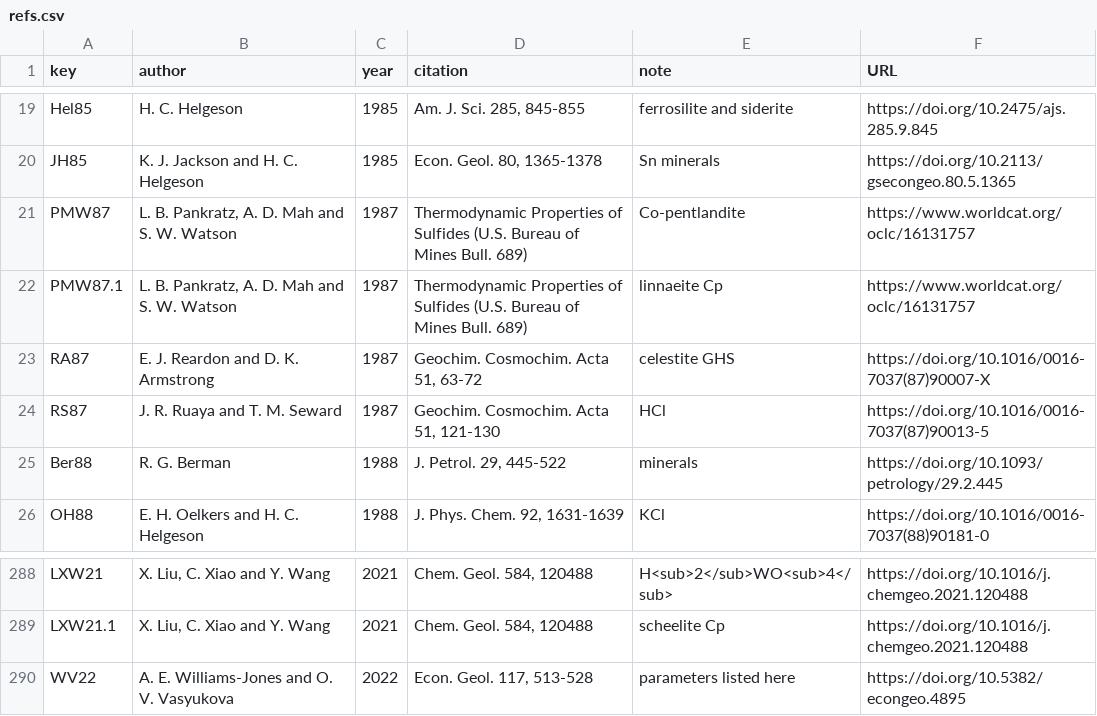
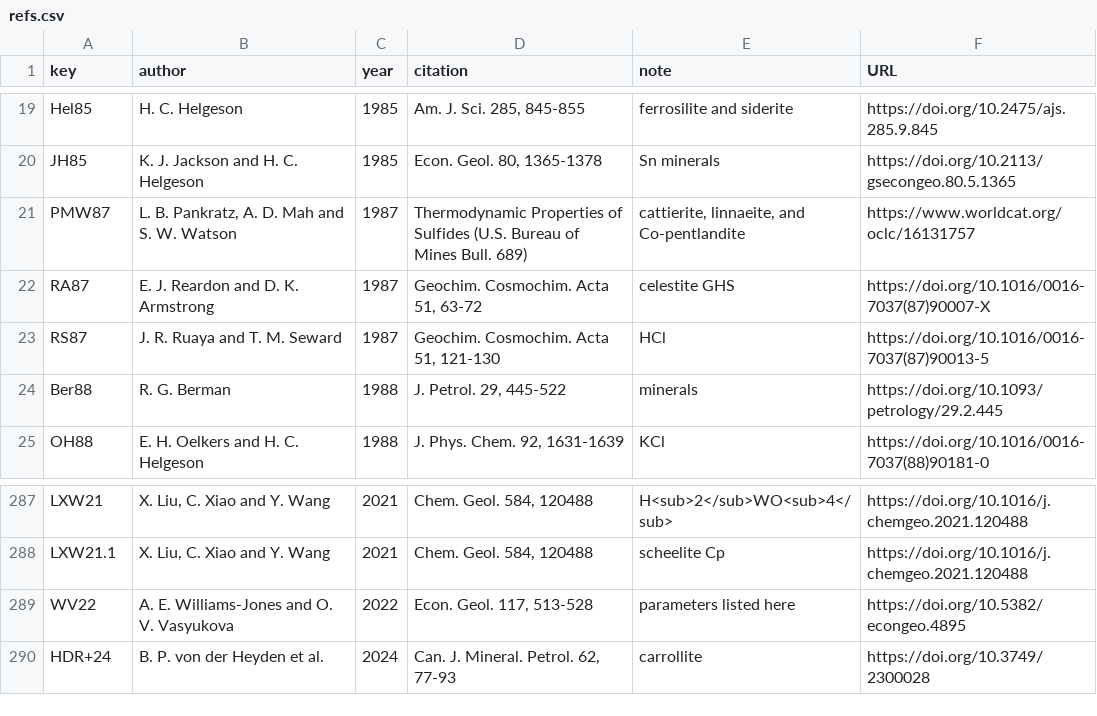
Before and after one commit to jedick/CHNOSZ, a CSV file: inst/extdata/OBIGT/refs.csv, drawn as a sheet; only a part is shown, gaps mark what is left out.

```diff
--- a/inst/extdata/OBIGT/refs.csv
+++ b/inst/extdata/OBIGT/refs.csv
@@ -20,4 +20,3 @@ Hel85,"H. C. Helgeson",1985,"Am. J. Sci. 285, 845-855","ferrosilite and siderite
 JH85,"K. J. Jackson and H. C. Helgeson",1985,"Econ. Geol. 80, 1365-1378","Sn minerals",https://doi.org/10.2113/gsecongeo.80.5.1365
-PMW87,"L. B. Pankratz, A. D. Mah and S. W. Watson",1987,"Thermodynamic Properties of Sulfides (U.S. Bureau of Mines Bull. 689)","Co-pentlandite",https://www.worldcat.org/oclc/16131757
-PMW87.1,"L. B. Pankratz, A. D. Mah and S. W. Watson",1987,"Thermodynamic Properties of Sulfides (U.S. Bureau of Mines Bull. 689)","linnaeite Cp",https://www.worldcat.org/oclc/16131757
+PMW87,"L. B. Pankratz, A. D. Mah and S. W. Watson",1987,"Thermodynamic Properties of Sulfides (U.S. Bureau of Mines Bull. 689)","cattierite, linnaeite, and Co-pentlandite",https://www.worldcat.org/oclc/16131757
 RA87,"E. J. Reardon and D. K. Armstrong",1987,"Geochim. Cosmochim. Acta 51, 63-72","celestite GHS",https://doi.org/10.1016/0016-7037(87)90007-X
@@ -290 +289,2 @@ LXW21.1,"X. Liu, C. Xiao and Y. Wang",2021,"Chem. Geol. 584, 120488","scheelite
 WV22,"A. E. Williams-Jones and O. V. Vasyukova",2022,"Econ. Geol. 117, 513-528","parameters listed here",https://doi.org/10.5382/econgeo.4895
+HDR+24,"B. P. von der Heyden et al.",2024,"Can. J. Mineral. Petrol. 62, 77-93","carrollite",https://doi.org/10.3749/2300028
```
Also changed, not shown: inst/extdata/OBIGT/inorganic_cr.csv, 6 other files.
